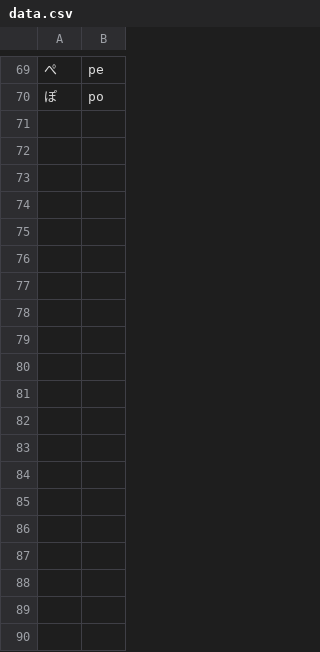
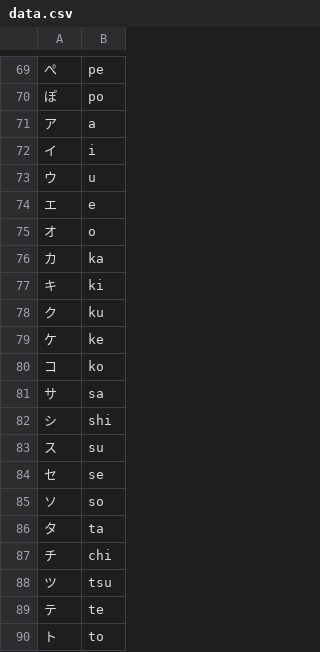
Before and after one commit to benmacmillan/KanaQuiz, a CSV file: data.csv, drawn as a sheet; only a part is shown, gaps mark what is left out; the diff covers the shown part only.

Commit message:
added katakana
added katakana

```diff
--- a/data.csv
+++ b/data.csv
@@ -70 +70,21 @@
 ぽ,po
+ア,a
+イ,i
+ウ,u
+エ,e
+オ,o
+カ,ka
+キ,ki
+ク,ku
+ケ,ke
+コ,ko
+サ,sa
+シ,shi
+ス,su
+セ,se
+ソ,so
+タ,ta
+チ,chi
+ツ,tsu
+テ,te
+ト,to
```
Also changed, not shown: 50 added rows elsewhere in this file.
